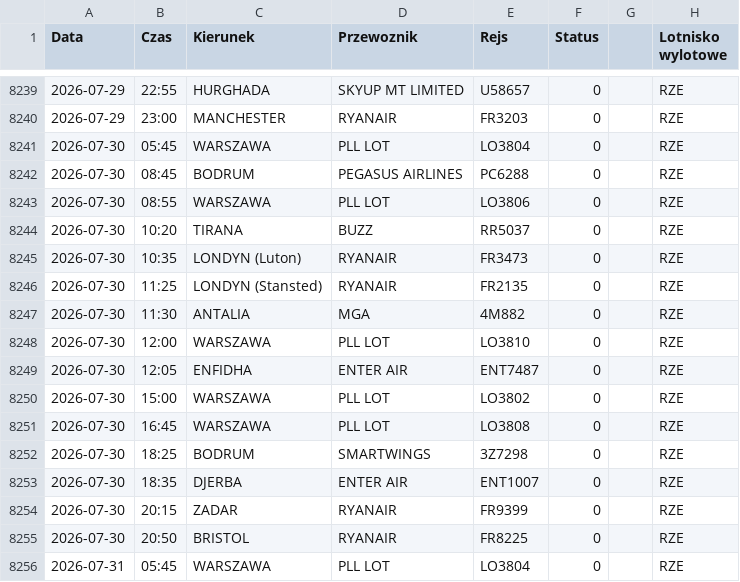
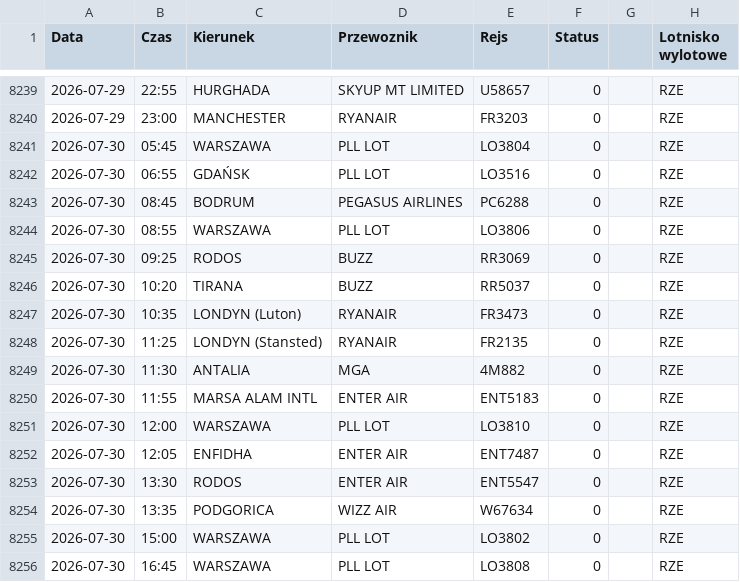
Before and after one commit to grzegorz-nowacki/departures-scraper, a CSV file: scraper/scraper_output/tabela_odlotow_RZE.csv, drawn as a sheet; only a part is shown, gaps mark what is left out; the shorter side is filled out with more unchanged rows.

```diff
--- a/scraper/scraper_output/tabela_odlotow_RZE.csv
+++ b/scraper/scraper_output/tabela_odlotow_RZE.csv
@@ -8241,4 +8241,6 @@ Data;Czas;Kierunek;Przewoznik;Rejs;Status;;Lotnisko wylotowe
 2026-07-30;05:45;WARSZAWA;PLL LOT;LO3804;0;;"RZE"
+2026-07-30;06:55;GDAŃSK;PLL LOT;LO3516;0;;"RZE"
 2026-07-30;08:45;BODRUM;PEGASUS AIRLINES;PC6288;0;;"RZE"
 2026-07-30;08:55;WARSZAWA;PLL LOT;LO3806;0;;"RZE"
+2026-07-30;09:25;RODOS;BUZZ;RR3069;0;;"RZE"
 2026-07-30;10:20;TIRANA;BUZZ;RR5037;0;;"RZE"
@@ -8247,4 +8249,7 @@ Data;Czas;Kierunek;Przewoznik;Rejs;Status;;Lotnisko wylotowe
 2026-07-30;11:30;ANTALIA;MGA;4M882;0;;"RZE"
+2026-07-30;11:55;MARSA ALAM INTL;ENTER AIR;ENT5183;0;;"RZE"
 2026-07-30;12:00;WARSZAWA;PLL LOT;LO3810;0;;"RZE"
 2026-07-30;12:05;ENFIDHA;ENTER AIR;ENT7487;0;;"RZE"
+2026-07-30;13:30;RODOS;ENTER AIR;ENT5547;0;;"RZE"
+2026-07-30;13:35;PODGORICA;WIZZ AIR;W67634;0;;"RZE"
 2026-07-30;15:00;WARSZAWA;PLL LOT;LO3802;0;;"RZE"
```
Also changed, not shown: scraper/scraper_output/tabela_odlotow_SZZ.csv, 2 other files.
